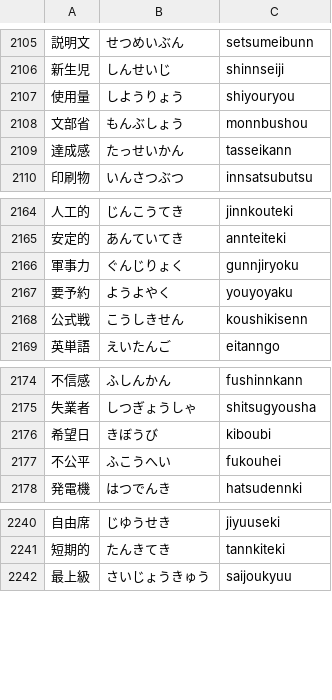
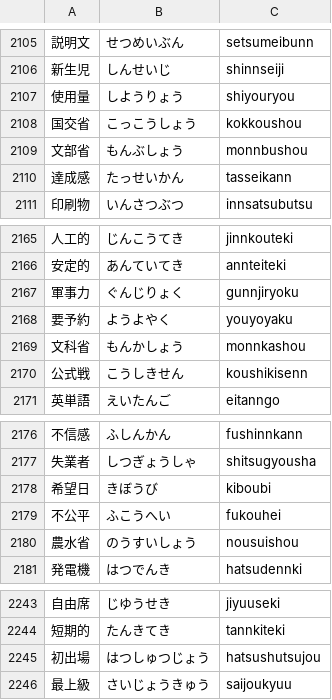
Before and after one commit to marmooo/kanji-typing, a TSV file: docs/data/4.tsv, drawn as a sheet; only a part is shown, gaps mark what is left out; the diff covers the shown part only.

```diff
--- a/docs/data/4.tsv
+++ b/docs/data/4.tsv
@@ -2107,2 +2107,3 @@
 使用量	しようりょう	shiyouryou
+国交省	こっこうしょう	kokkoushou
 文部省	もんぶしょう	monnbushou
@@ -2167,2 +2168,3 @@
 要予約	ようよやく	youyoyaku
+文科省	もんかしょう	monnkashou
 公式戦	こうしきせん	koushikisenn
@@ -2177,2 +2179,3 @@
 不公平	ふこうへい	fukouhei
+農水省	のうすいしょう	nousuishou
 発電機	はつでんき	hatsudennki
@@ -2241,2 +2244,3 @@
 短期的	たんきてき	tannkiteki
+初出場	はつしゅつじょう	hatsushutsujou
 最上級	さいじょうきゅう	saijoukyuu
```
Also changed, not shown: 5 added rows and 2 removed rows elsewhere in this file, docs/data/5.tsv, docs/data/6.tsv, 17 other files.
